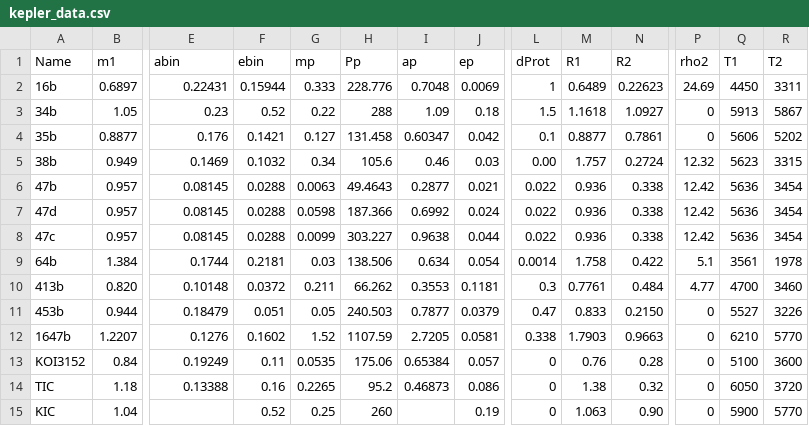
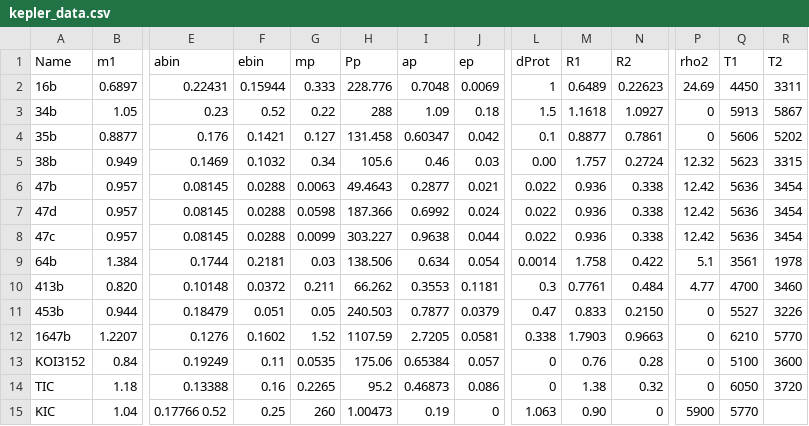
Before and after one commit to adamsutherland/BinaryTidalEvolution, a CSV file: kepler_data.csv, drawn as a sheet; only a part is shown, gaps mark what is left out; the diff names each change by its address in the sheet, - before the commit and + after, or states it on an @@ line.

```diff
--- a/kepler_data.csv
+++ b/kepler_data.csv
-E15 (abin): (empty)
+E15 (abin): 0.17766 0.52
-F15 (ebin): 0.52
+F15 (ebin): 0.25
-G15 (mp): 0.25
+G15 (mp): 260
-H15 (Pp): 260
+H15 (Pp): 1.00473
-I15 (ap): (empty)
+I15 (ap): 0.19
-J15 (ep): 0.19
+J15 (ep): 0
-L15 (dProt): 0
+L15 (dProt): 1.063
-M15 (R1): 1.063
+M15 (R1): 0.90
-N15 (R2): 0.90
+N15 (R2): 0
-P15 (rho2): 0
+P15 (rho2): 5900
-Q15 (T1): 5900
+Q15 (T1): 5770
-R15 (T2): 5770
+R15 (T2): (empty)
```
Also changed, not shown: 3 other files.
